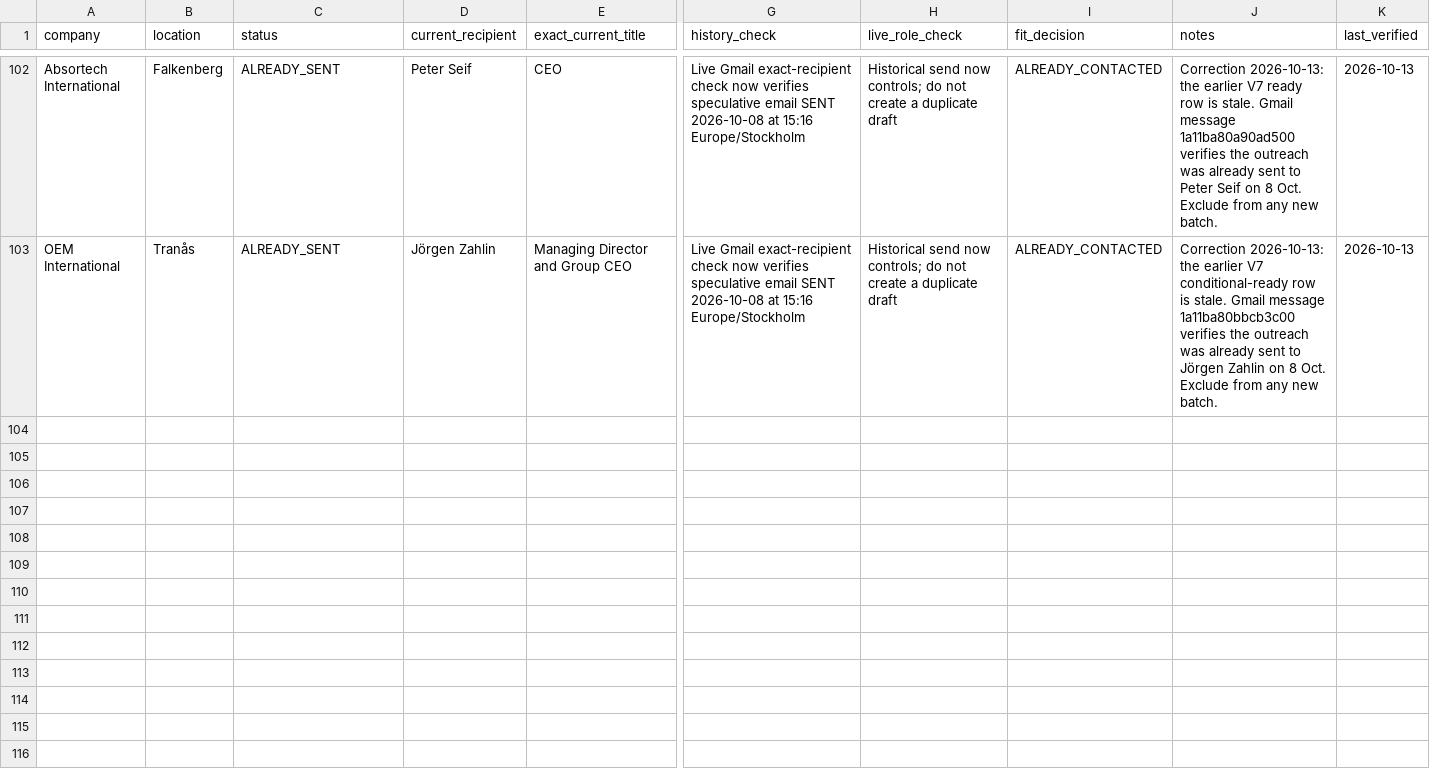
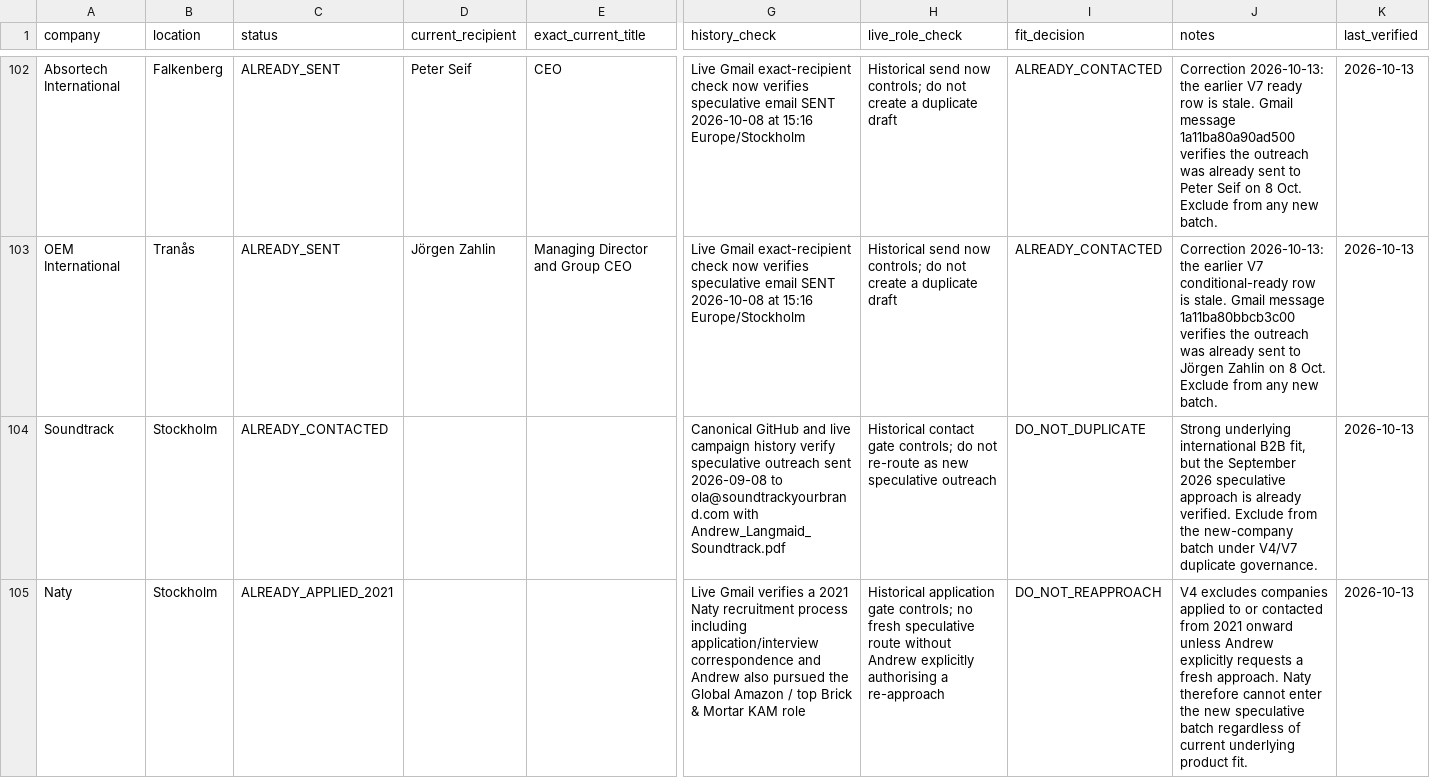
Before and after one commit to Pomeroi9Langmaid/Job-Hunting, a CSV file: data/speculative-hunt-v7-live-2026-10-08.csv, drawn as a sheet; only a part is shown, gaps mark what is left out; rows hold the shown columns only; the diff names each change by its address in the sheet, - before the commit and + after, or states it on an @@ line.

Commit message:
Record Soundtrack and Naty duplicate/history gates

```diff
--- a/data/speculative-hunt-v7-live-2026-10-08.csv
+++ b/data/speculative-hunt-v7-live-2026-10-08.csv
+row 104: Soundtrack | Stockholm | ALREADY_CONTACTED |  |  | Canonical GitHub and live campaign history verify speculative outreach sent 2026-09-08 to ola@soundtrackyourbrand.com with Andrew_Langmaid_Soundtrack.pdf | Historical contact gate controls; do not re-route as new speculative outreach | DO_NOT_DUPLICATE | Strong underlying international B2B fit, but the September 2026 speculative approach is already verified. Exclude from the new-company batch under V4/V7 duplicate governance. | 2026-10-13
+row 105: Naty | Stockholm | ALREADY_APPLIED_2021 |  |  | Live Gmail verifies a 2021 Naty recruitment process including application/interview correspondence and Andrew also pursued the Global Amazon / top Brick & Mortar KAM role | Historical application gate controls; no fresh speculative route without Andrew explicitly authorising a re-approach | DO_NOT_REAPPROACH | V4 excludes companies applied to or contacted from 2021 onward unless Andrew explicitly requests a fresh approach. Naty therefore cannot enter the new speculative batch regardless of current underlying product fit. | 2026-10-13
```
